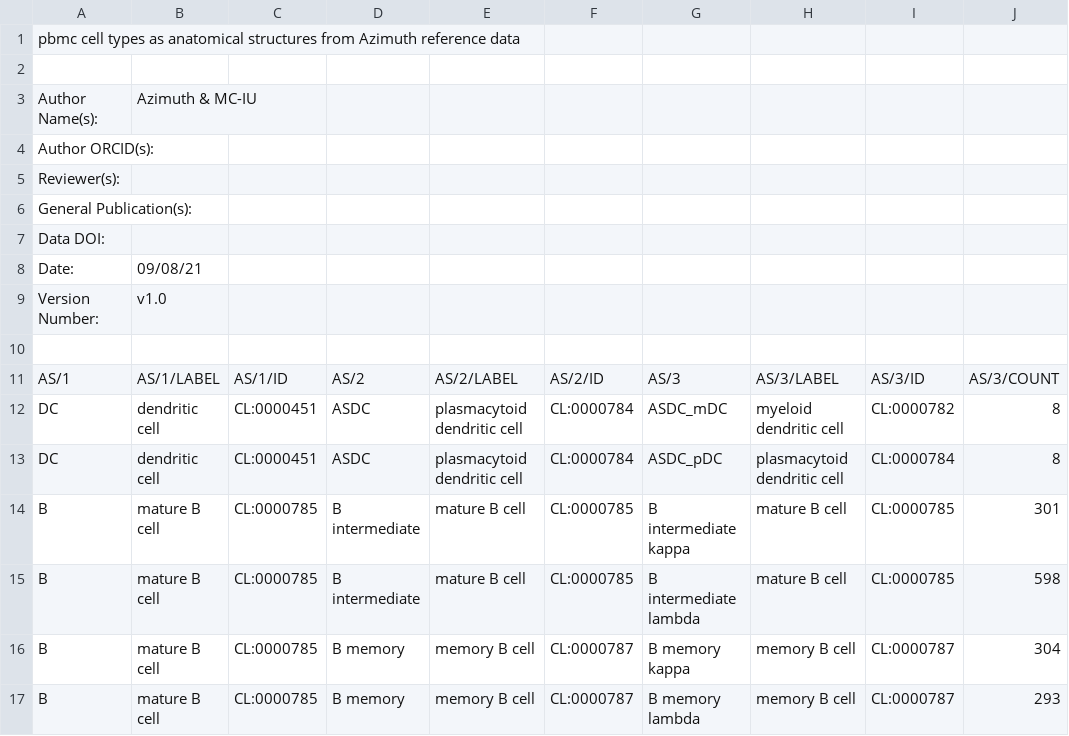
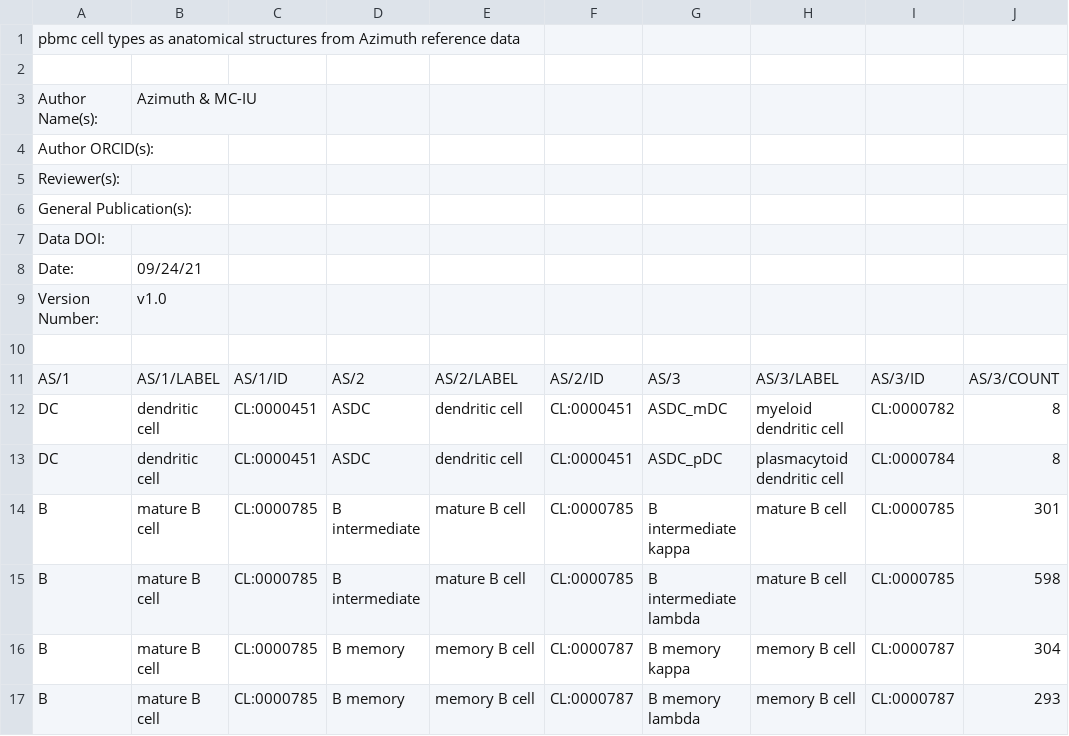
Before and after one commit to hubmapconsortium/asctb-azimuth-data-comparison, a CSV file: pbmc.csv, drawn as a sheet; only a part is shown.

```diff
--- a/pbmc.csv
+++ b/pbmc.csv
@@ -7,3 +7,3 @@
 "Data DOI:",,,,,,,,,
-"Date:","09/08/21",,,,,,,,
+"Date:","09/24/21",,,,,,,,
 "Version Number:","v1.0",,,,,,,,
@@ -11,4 +11,4 @@
 "AS/1","AS/1/LABEL","AS/1/ID","AS/2","AS/2/LABEL","AS/2/ID","AS/3","AS/3/LABEL","AS/3/ID","AS/3/COUNT"
-"DC","dendritic cell","CL:0000451","ASDC","plasmacytoid dendritic cell","CL:0000784","ASDC_mDC","myeloid dendritic cell","CL:0000782",8
-"DC","dendritic cell","CL:0000451","ASDC","plasmacytoid dendritic cell","CL:0000784","ASDC_pDC","plasmacytoid dendritic cell","CL:0000784",8
+"DC","dendritic cell","CL:0000451","ASDC","dendritic cell","CL:0000451","ASDC_mDC","myeloid dendritic cell","CL:0000782",8
+"DC","dendritic cell","CL:0000451","ASDC","dendritic cell","CL:0000451","ASDC_pDC","plasmacytoid dendritic cell","CL:0000784",8
 "B","mature B cell","CL:0000785","B intermediate","mature B cell","CL:0000785","B intermediate kappa","mature B cell","CL:0000785",301
```
Also changed, not shown: fetal_development.csv, kidney.csv, 4 other files.
